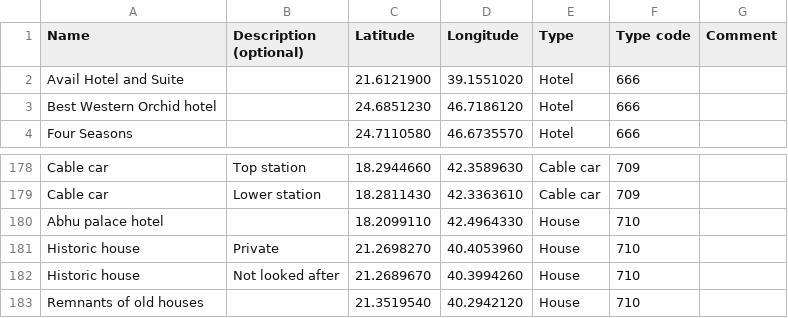
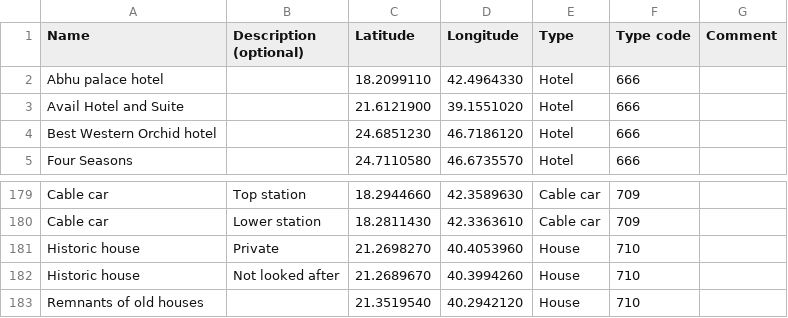
Before and after one commit to Virtakuono/.kml-repository, a TSV file: JeddahPOIs.tsv, drawn as a sheet; only a part is shown, gaps mark what is left out.

Commit message:
abhu palace hotel is a hotel, not a house

```diff
--- a/JeddahPOIs.tsv
+++ b/JeddahPOIs.tsv
@@ -1,2 +1,3 @@
 Name	Description (optional)	Latitude	Longitude	Type	Type code	Comment
+Abhu palace hotel		18.2099110	42.4964330	Hotel	666	
 Avail Hotel and Suite		21.6121900	39.1551020	Hotel	666	
@@ -179,3 +180,2 @@ Cable car	Top station	18.2944660	42.3589630	Cable car	709
 Cable car	Lower station	18.2811430	42.3363610	Cable car	709	
-Abhu palace hotel		18.2099110	42.4964330	House	710	
 Historic house	Private	21.2698270	40.4053960	House	710	
```
Also changed, not shown: 5 other files.
